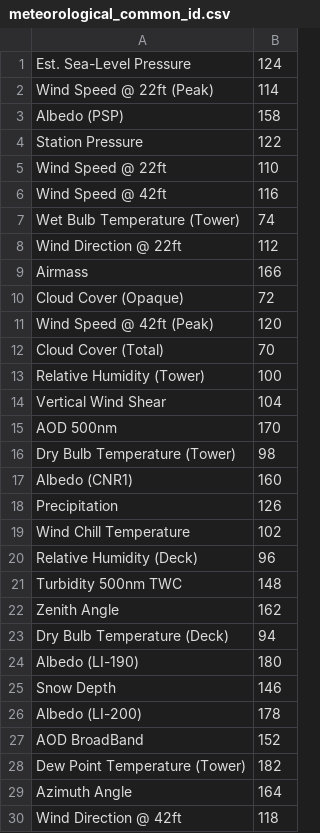
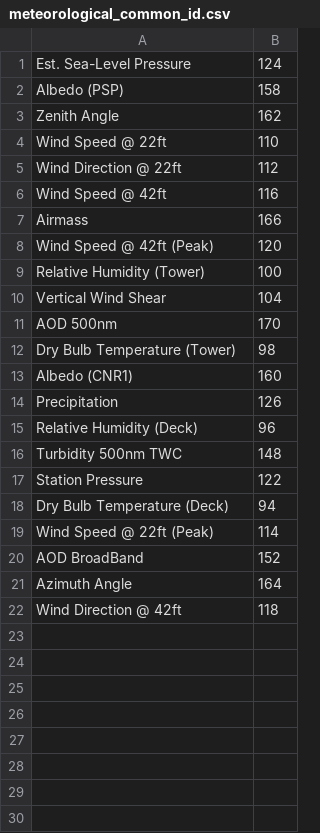
Before and after one commit to Kejie-Wang/SolarPrediction, a CSV file: dataset/NREL_SSRL_BMS_IRANDMETE/field/meteorological_common_id.csv, drawn as a sheet.

```diff
--- a/dataset/NREL_SSRL_BMS_IRANDMETE/field/meteorological_common_id.csv
+++ b/dataset/NREL_SSRL_BMS_IRANDMETE/field/meteorological_common_id.csv
@@ -1,13 +1,9 @@
 Est. Sea-Level Pressure,124
-Wind Speed @ 22ft (Peak),114
 Albedo (PSP),158
-Station Pressure,122
+Zenith Angle,162
 Wind Speed @ 22ft,110
+Wind Direction @ 22ft,112
 Wind Speed @ 42ft,116
-Wet Bulb Temperature (Tower),74
-Wind Direction @ 22ft,112
 Airmass,166
-Cloud Cover (Opaque),72
 Wind Speed @ 42ft (Peak),120
-Cloud Cover (Total),70
 Relative Humidity (Tower),100
@@ -18,12 +14,8 @@ Albedo (CNR1),160
 Precipitation,126
-Wind Chill Temperature,102
 Relative Humidity (Deck),96
 Turbidity 500nm TWC,148
-Zenith Angle,162
+Station Pressure,122
 Dry Bulb Temperature (Deck),94
-Albedo (LI-190),180
-Snow Depth,146
-Albedo (LI-200),178
+Wind Speed @ 22ft (Peak),114
 AOD BroadBand,152
-Dew Point Temperature (Tower),182
 Azimuth Angle,164
```
Also changed, not shown: dataset/NREL_SSRL_BMS_IRANDMETE/field/200011_200312_id.csv, dataset/NREL_SSRL_BMS_IRANDMETE/field/200401_200407_id.csv, 5 other files.
